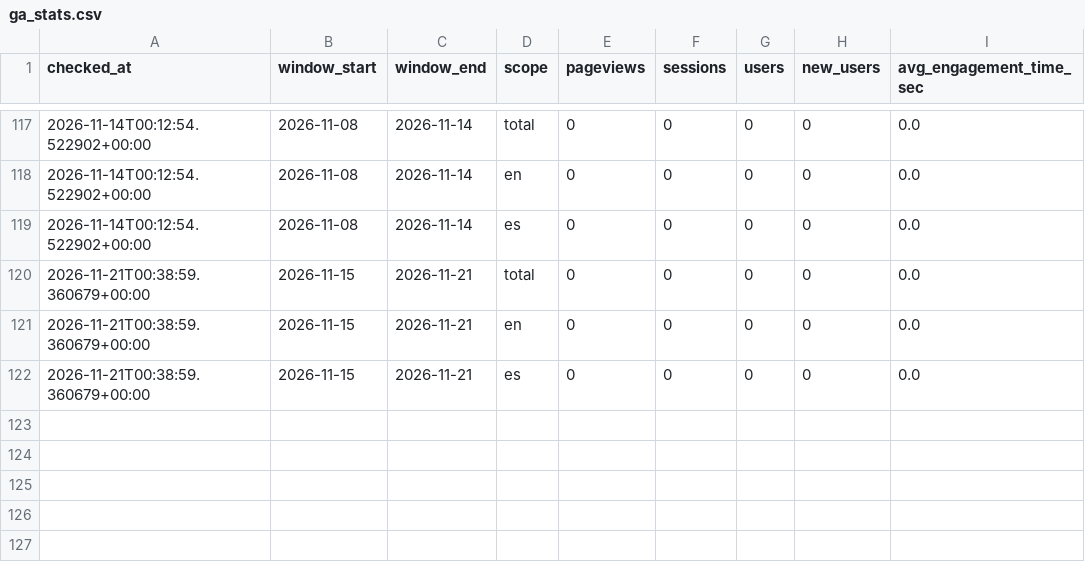
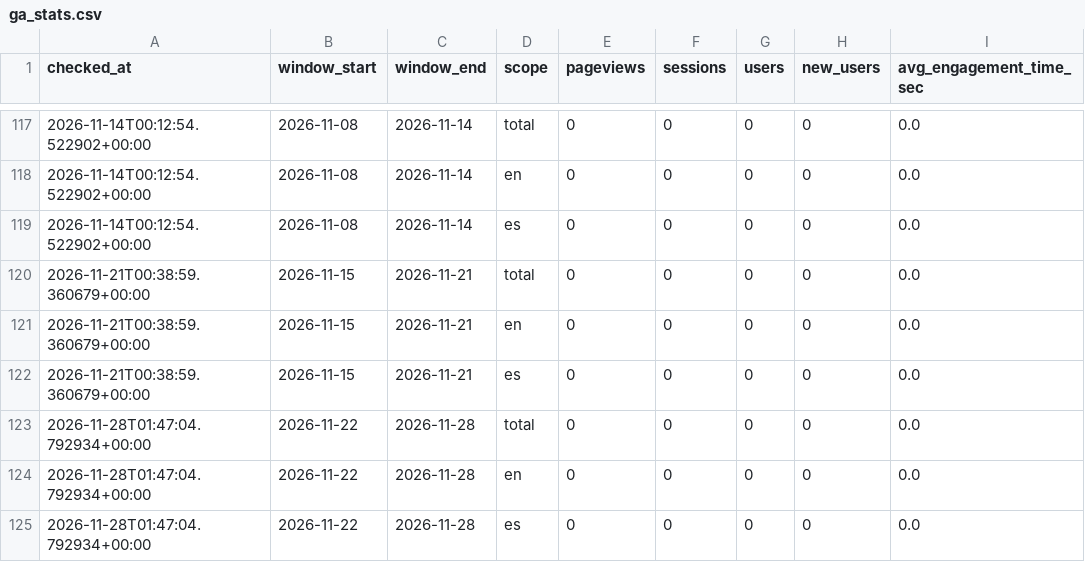
Before and after one commit to Lagentedetom/games-and-stock, a CSV file: data/ga_stats.csv, drawn as a sheet; only a part is shown, gaps mark what is left out.

```diff
--- a/data/ga_stats.csv
+++ b/data/ga_stats.csv
@@ -122 +122,4 @@ checked_at,window_start,window_end,scope,pageviews,sessions,users,new_users,avg_
 2026-11-21T00:38:59.360679+00:00,2026-11-15,2026-11-21,es,0,0,0,0,0.0
+2026-11-28T01:47:04.792934+00:00,2026-11-22,2026-11-28,total,0,0,0,0,0.0
+2026-11-28T01:47:04.792934+00:00,2026-11-22,2026-11-28,en,0,0,0,0,0.0
+2026-11-28T01:47:04.792934+00:00,2026-11-22,2026-11-28,es,0,0,0,0,0.0
```
